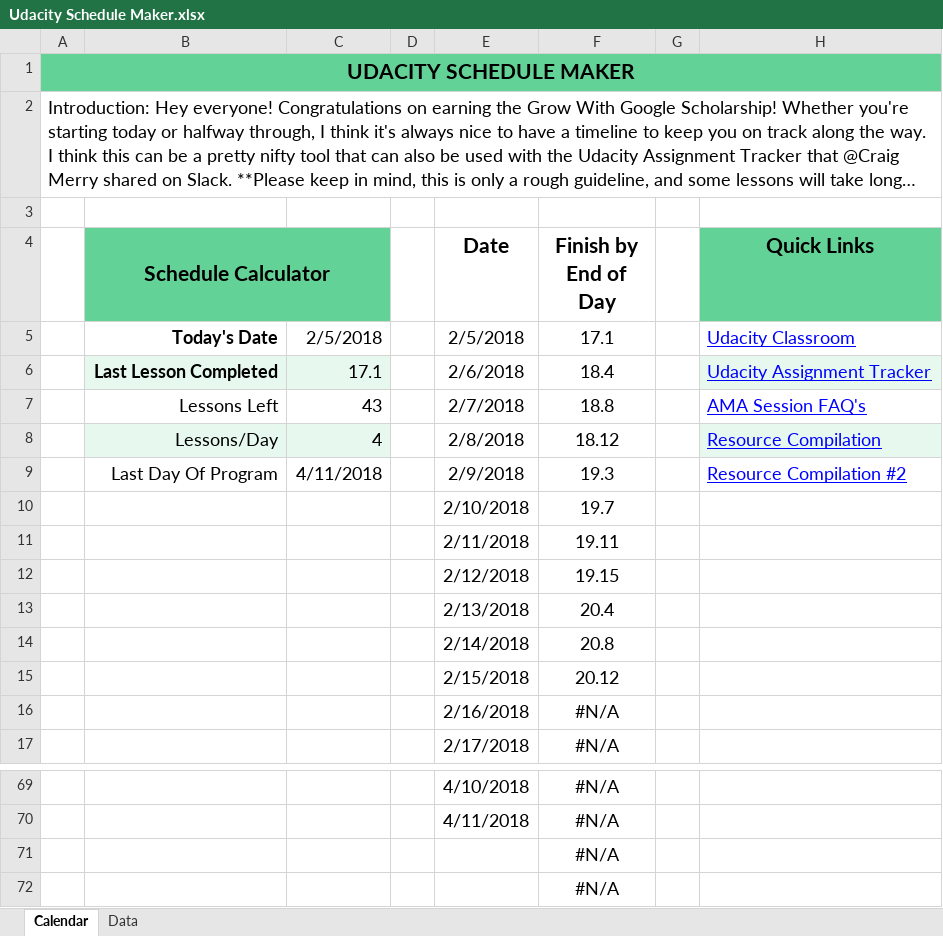
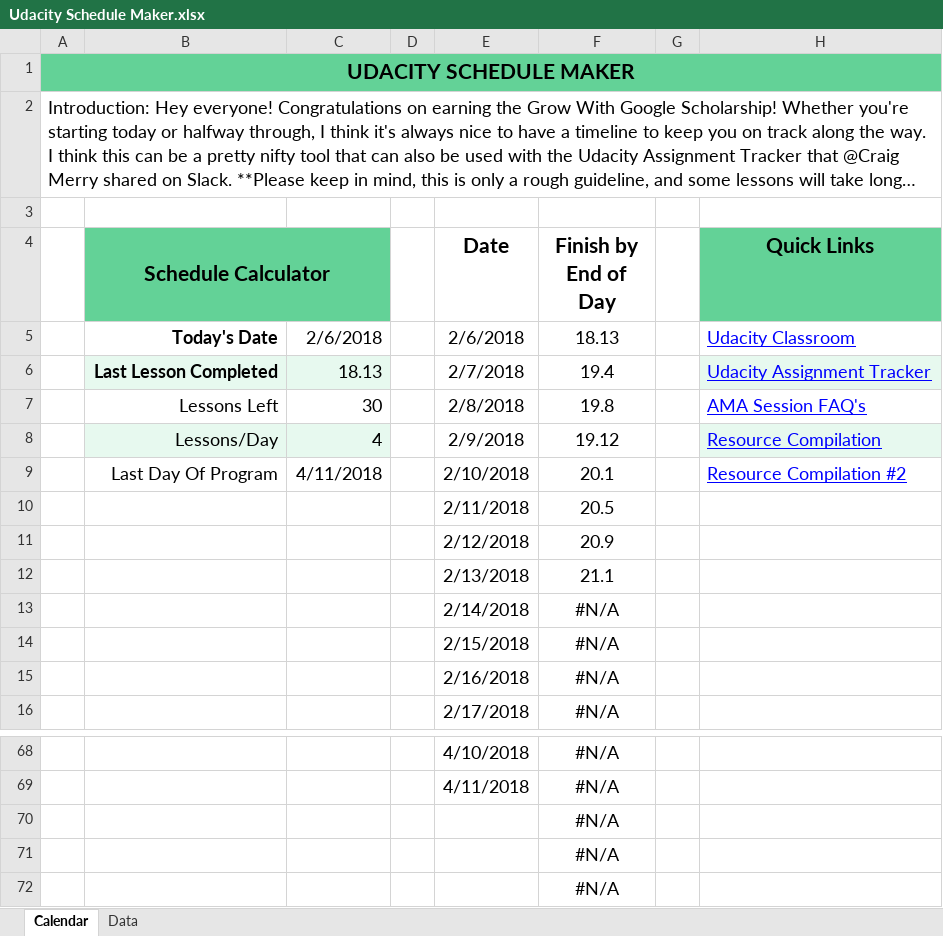
Before and after one commit to jamesperrin/udacity-google-grow, an Excel workbook: Udacity Schedule Maker.xlsx, sheet Calendar, drawn as a sheet; only a part is shown, gaps mark what is left out; long unchanged cells end in …; values as stored, in another font and other column widths than the file's, no borders; conditional formats and table styles not drawn; removed rows and columns are numbered as before the commit, all else as after; the diff names each change by its address in the sheet, - before the commit and + after, or states it on an @@ line.

```diff
--- a/Udacity Schedule Maker.xlsx (sheet Calendar)
+++ b/Udacity Schedule Maker.xlsx (sheet Calendar)
-C5: 2/5/2018
+C5: 2/6/2018
-E5 (Date): 2/5/2018
+E5 (Date): 2/6/2018
-F5 (Finish by End of Day): 17.1
+F5 (Finish by End of Day): 18.13
-C6: 17.1
+C6: 18.13
-E6 (Date): 2/6/2018
+E6 (Date): 2/7/2018
-F6 (Finish by End of Day): 18.4
+F6 (Finish by End of Day): 19.4
-C7: 43
+C7: 30
-E7 (Date): 2/7/2018
+E7 (Date): 2/8/2018
-F7 (Finish by End of Day): 18.8
+F7 (Finish by End of Day): 19.8
-E8 (Date): 2/8/2018
+E8 (Date): 2/9/2018
-F8 (Finish by End of Day): 18.12
+F8 (Finish by End of Day): 19.12
-E9 (Date): 2/9/2018
+E9 (Date): 2/10/2018
-F9 (Finish by End of Day): 19.3
+F9 (Finish by End of Day): 20.1
-row 10:  |  |  |  | 2/10/2018 | 19.7
-F10 (Finish by End of Day): 19.11
+F10 (Finish by End of Day): 20.5
-F11 (Finish by End of Day): 19.15
+F11 (Finish by End of Day): 20.9
-F12 (Finish by End of Day): 20.4
+F12 (Finish by End of Day): 21.1
-F13 (Finish by End of Day): 20.8
+F13 (Finish by End of Day): #N/A
-F14 (Finish by End of Day): 20.12
+F14 (Finish by End of Day): #N/A
+row 70:  |  |  |  |  | #N/A
```
Also changed, not shown: formulas that keep their value, Udacity Assignment tracker.xlsx, 1 other file.
